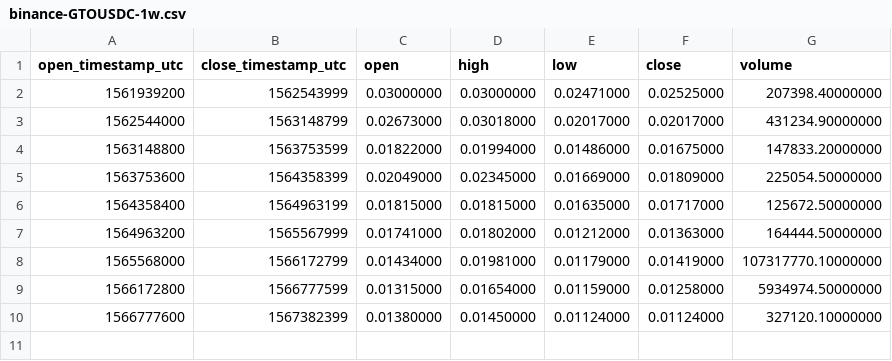
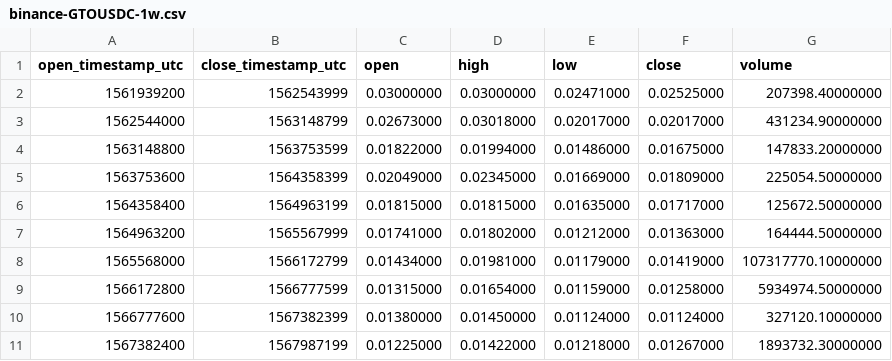
Before and after one commit to cryptobigbro/binance-GTOUSDC, a CSV file: binance-GTOUSDC-1w.csv, drawn as a sheet; the diff names each change by its address in the sheet, - before the commit and + after, or states it on an @@ line.

```diff
--- a/binance-GTOUSDC-1w.csv
+++ b/binance-GTOUSDC-1w.csv
+row 11: 1567382400 | 1567987199 | 0.01225000 | 0.01422000 | 0.01218000 | 0.01267000 | 1893732.30000000
```
Also changed, not shown: binance-GTOUSDC-1d.csv, binance-GTOUSDC-1h.csv.
